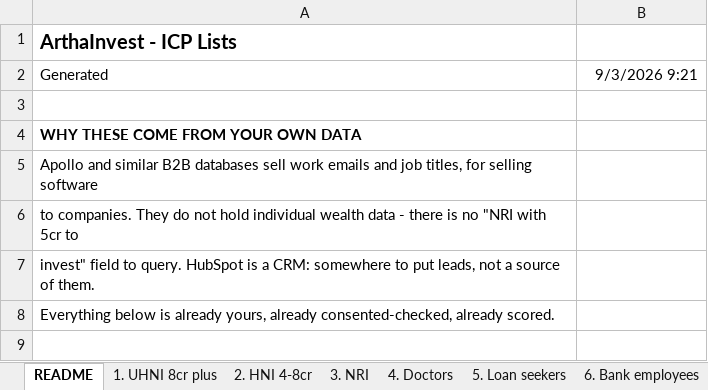
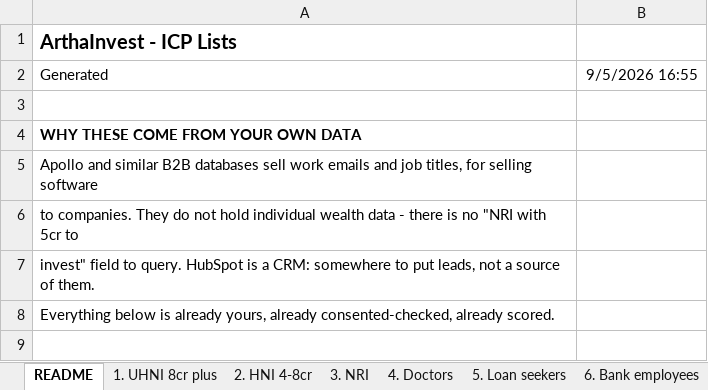
Before and after one commit to arthainvest/arthainvest-crm, an Excel workbook: prospecting/11_ICP_Lists.xlsx, sheet README, drawn as a sheet; only a part is shown; values as stored, in another font and other column widths than the file's, no borders; the diff names each change by its address in the sheet, - before the commit and + after, or states it on an @@ line.

```diff
--- a/prospecting/11_ICP_Lists.xlsx (sheet README)
+++ b/prospecting/11_ICP_Lists.xlsx (sheet README)
-B2: 9/3/2026 9:21
+B2: 9/5/2026 16:55
```
Also changed, not shown: prospecting/01_Client_Gap_Matrix.xlsx, prospecting/03_Pipeline_CRM.xlsx, 13 other files.
